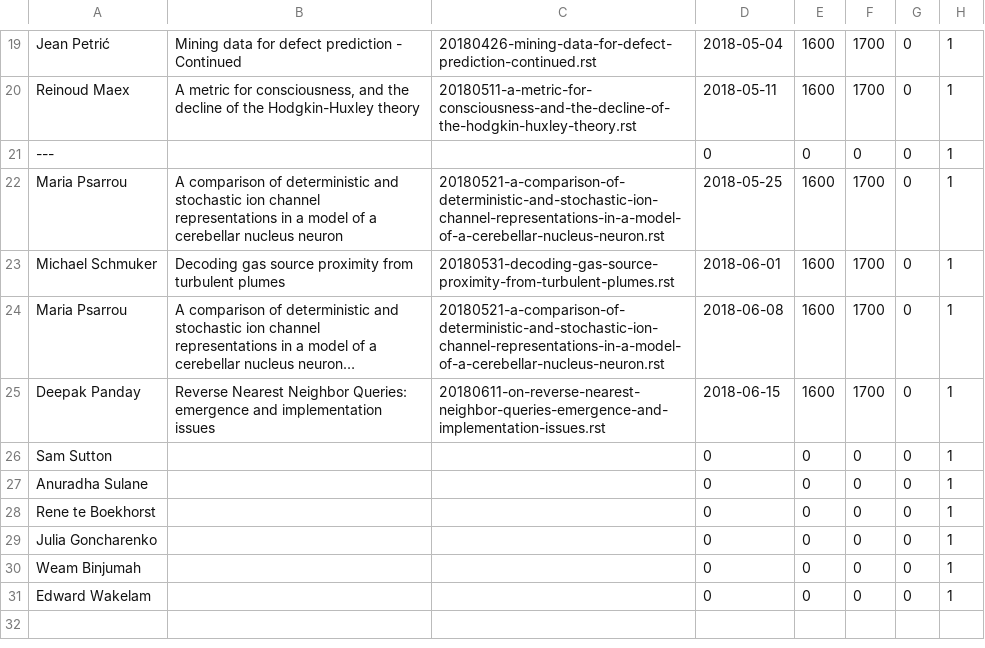
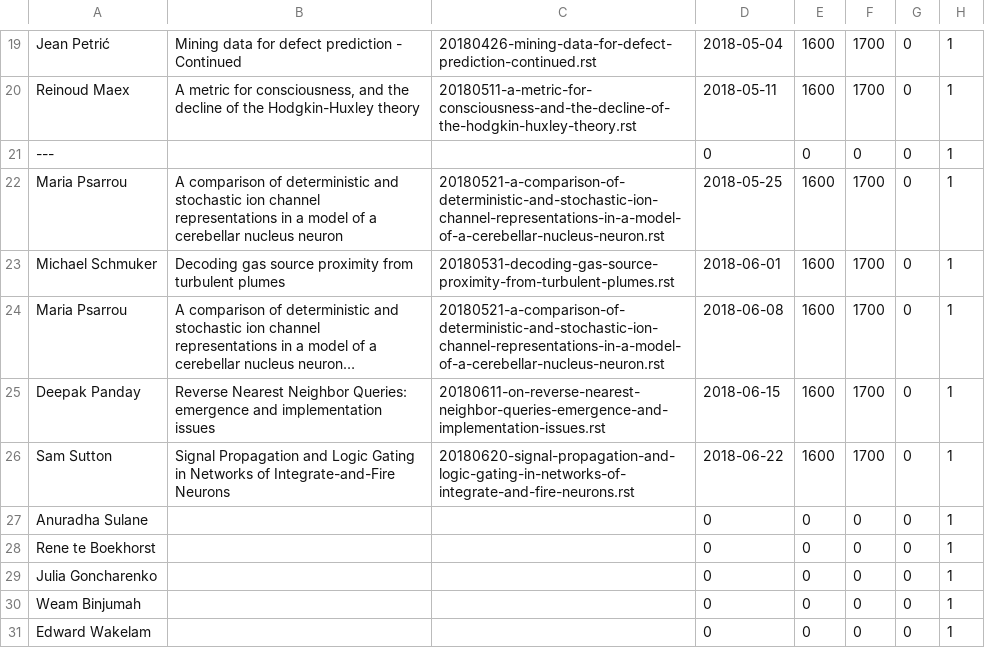
Before and after one commit to UHBiocomputation/UH-biocomputation-web, a CSV file: scripts/rota-data-2018.csv, drawn as a sheet; only a part is shown, gaps mark what is left out; long unchanged cells end in …; removed rows and columns are numbered as before the commit, all else as after; the diff names each change by its address in the sheet, - before the commit and + after, or states it on an @@ line.

```diff
--- a/scripts/rota-data-2018.csv
+++ b/scripts/rota-data-2018.csv
-row 26: Sam Sutton |  |  | 0 | 0 | 0 | 0 | 1
+row 26: Sam Sutton | Signal Propagation and Logic Gating in Networks of Integrate-and-Fire Neurons | 20180620-signal-propagation-and-logic-gating-in-networks-of-integrate-and-fire-neurons.rst | 2018-06-22 | 1600 | 1700 | 0 | 1
```
Also changed, not shown: 4 other files.
